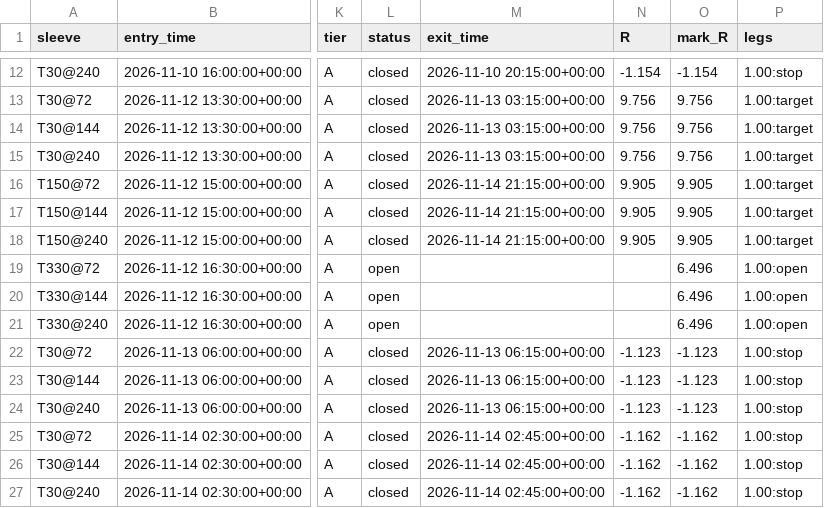
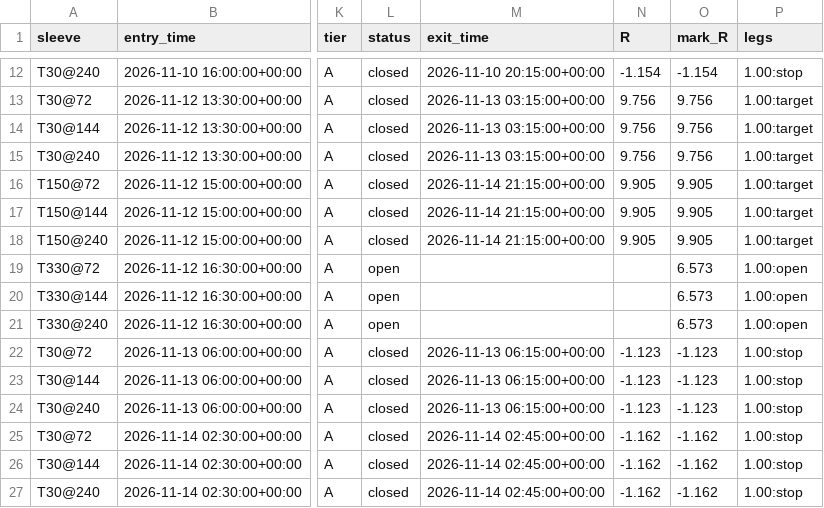
Before and after one commit to betmow/New-repo, a CSV file: bot_reports/latest/shadow_trades.csv, drawn as a sheet; only a part is shown, gaps mark what is left out; the diff names each change by its address in the sheet, - before the commit and + after, or states it on an @@ line.

```diff
--- a/bot_reports/latest/shadow_trades.csv
+++ b/bot_reports/latest/shadow_trades.csv
-O19:O21 (mark_R): 6.496
+O19:O21 (mark_R): 6.573
```
Also changed, not shown: bot_reports/latest/bars_tail.csv, 5 other files.
